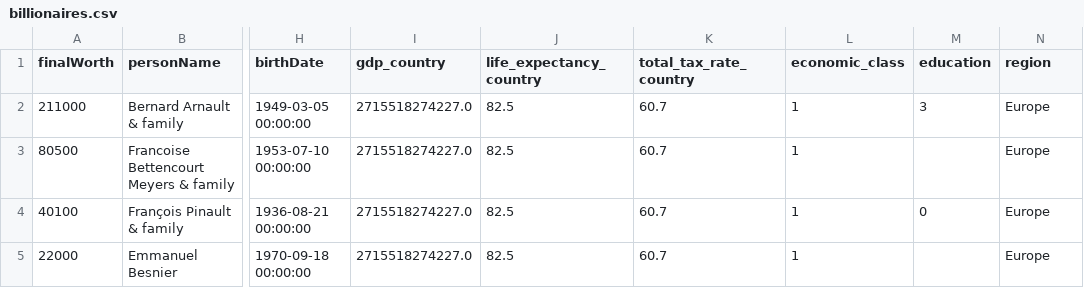
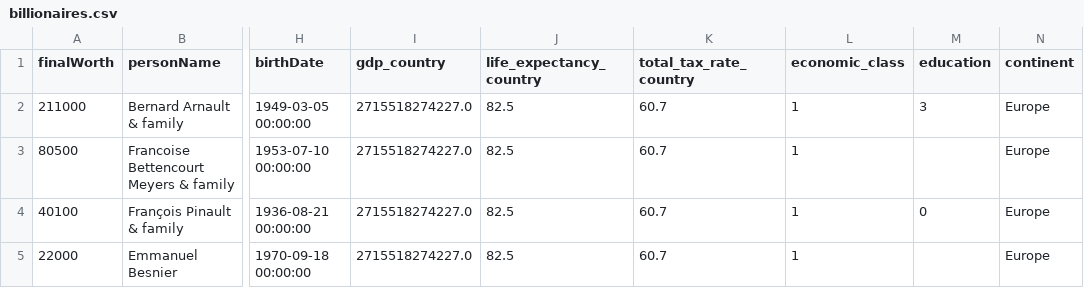
Before and after one commit to Ruby-ry/DSCI320-Project, a CSV file: billionaires.csv, drawn as a sheet; only a part is shown, gaps mark what is left out; the diff names each change by its address in the sheet, - before the commit and + after, or states it on an @@ line.

Commit message:
Update dataset (again)

```diff
--- a/billionaires.csv
+++ b/billionaires.csv
-N1: region
+N1: continent
```
Also changed, not shown: 1 other file.
